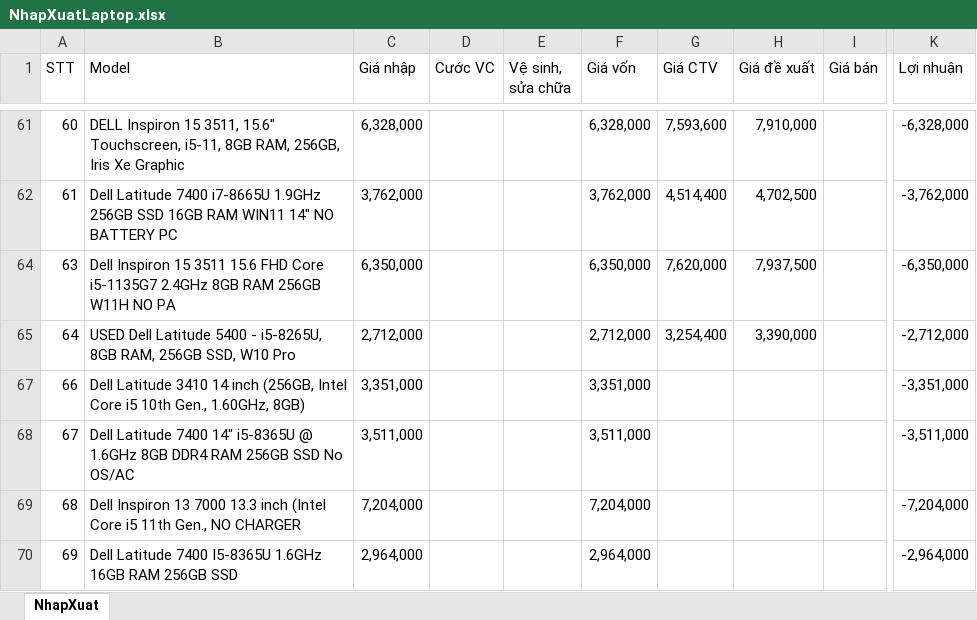
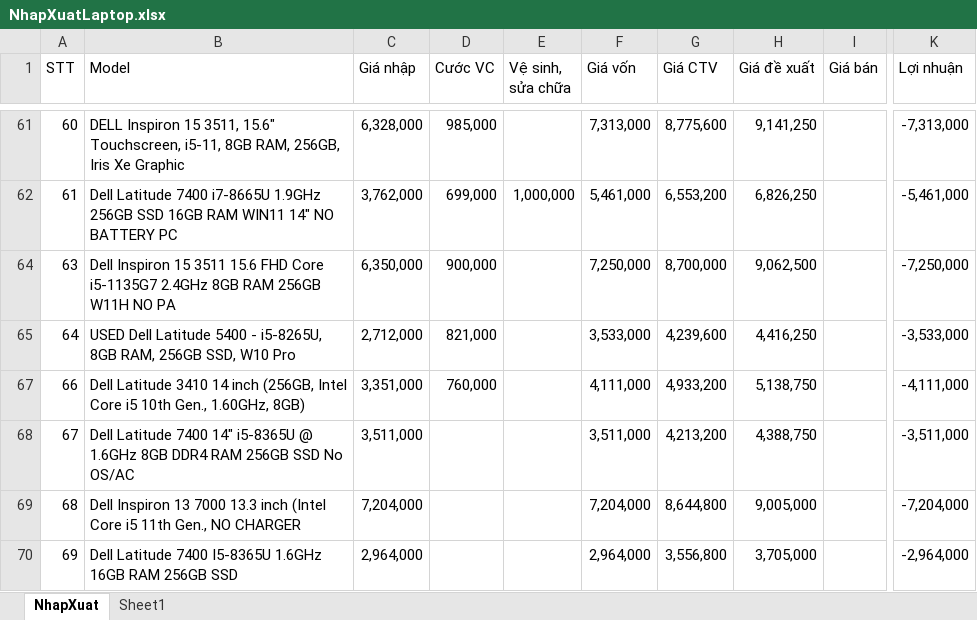
Before and after one commit to anhtuan200794/04.Private, an Excel workbook: TDStore/NhapXuatLaptop.xlsx, sheet NhapXuat, drawn as a sheet; only a part is shown, gaps mark what is left out; values as stored, in another font and other column widths than the file's, no cell formats; charts and pictures and conditional formats not drawn; the diff covers the shown part only; the diff names each change by its address in the sheet, - before the commit and + after, or states it on an @@ line.

```diff
--- a/TDStore/NhapXuatLaptop.xlsx (sheet NhapXuat)
+++ b/TDStore/NhapXuatLaptop.xlsx (sheet NhapXuat)
+sheet tab: Sheet1
-D61 (Cước VC): (empty)
+D61 (Cước VC): 985,000
-F61 (Giá vốn): 6,328,000
+F61 (Giá vốn): 7,313,000
-G61 (Giá CTV): 7,593,600
+G61 (Giá CTV): 8,775,600
-H61 (Giá đề xuất): 7,910,000
+H61 (Giá đề xuất): 9,141,250
-K61 (Lợi nhuận): -6,328,000
+K61 (Lợi nhuận): -7,313,000
-D62 (Cước VC): (empty)
+D62 (Cước VC): 699,000
-E62 (Vệ sinh, sửa chữa): (empty)
+E62 (Vệ sinh, sửa chữa): 1,000,000
-F62 (Giá vốn): 3,762,000
+F62 (Giá vốn): 5,461,000
-G62 (Giá CTV): 4,514,400
+G62 (Giá CTV): 6,553,200
-H62 (Giá đề xuất): 4,702,500
+H62 (Giá đề xuất): 6,826,250
-K62 (Lợi nhuận): -3,762,000
+K62 (Lợi nhuận): -5,461,000
-D64 (Cước VC): (empty)
+D64 (Cước VC): 900,000
-F64 (Giá vốn): 6,350,000
+F64 (Giá vốn): 7,250,000
-G64 (Giá CTV): 7,620,000
+G64 (Giá CTV): 8,700,000
-H64 (Giá đề xuất): 7,937,500
+H64 (Giá đề xuất): 9,062,500
-K64 (Lợi nhuận): -6,350,000
+K64 (Lợi nhuận): -7,250,000
-D65 (Cước VC): (empty)
+D65 (Cước VC): 821,000
-F65 (Giá vốn): 2,712,000
+F65 (Giá vốn): 3,533,000
-G65 (Giá CTV): 3,254,400
+G65 (Giá CTV): 4,239,600
-H65 (Giá đề xuất): 3,390,000
+H65 (Giá đề xuất): 4,416,250
-K65 (Lợi nhuận): -2,712,000
+K65 (Lợi nhuận): -3,533,000
-D67 (Cước VC): (empty)
+D67 (Cước VC): 760,000
-F67 (Giá vốn): 3,351,000
+F67 (Giá vốn): 4,111,000
-G67 (Giá CTV): (empty)
+G67 (Giá CTV): 4,933,200
-H67 (Giá đề xuất): (empty)
+H67 (Giá đề xuất): 5,138,750
-K67 (Lợi nhuận): -3,351,000
+K67 (Lợi nhuận): -4,111,000
-G68 (Giá CTV): (empty)
+G68 (Giá CTV): 4,213,200
-H68 (Giá đề xuất): (empty)
+H68 (Giá đề xuất): 4,388,750
-G69 (Giá CTV): (empty)
+G69 (Giá CTV): 8,644,800
-H69 (Giá đề xuất): (empty)
+H69 (Giá đề xuất): 9,005,000
-G70 (Giá CTV): (empty)
+G70 (Giá CTV): 3,556,800
-H70 (Giá đề xuất): (empty)
+H70 (Giá đề xuất): 3,705,000
```
Also changed, not shown: 10 added rows, 3 removed rows, 3 hidden or unhidden rows, 31 edited cells and merged cells elsewhere in this sheet, cell formats, hidden cells, TDStore/CTV Hảo.xlsx.
